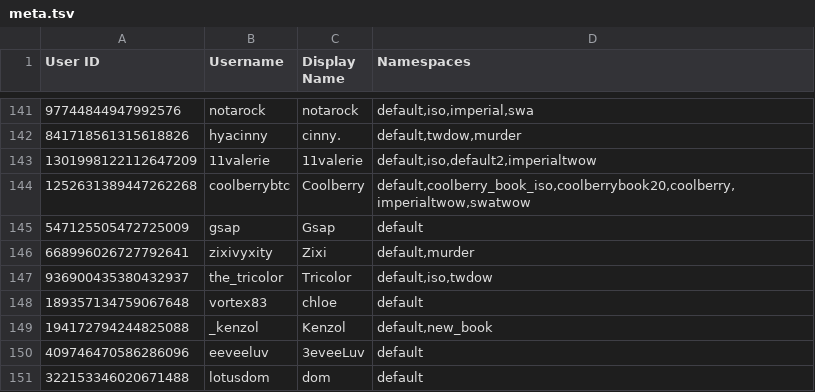
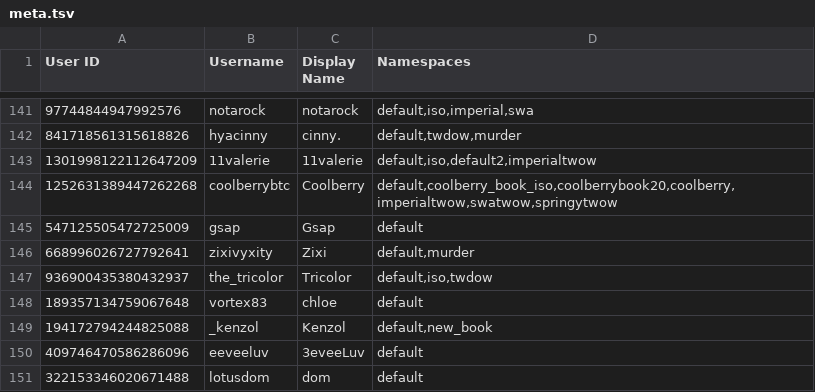
Before and after one commit to TWOW-Booksonas/twow-booksonas.github.io, a TSV file: meta.tsv, drawn as a sheet; only a part is shown, gaps mark what is left out.

Commit message:
Update Meta

```diff
--- a/meta.tsv
+++ b/meta.tsv
@@ -143,3 +143,3 @@ User ID	Username	Display Name	Namespaces
 1301998122112647209	11valerie	11valerie	default,iso,default2,imperialtwow
-1252631389447262268	coolberrybtc	Coolberry	default,coolberry_book_iso,coolberrybook20,coolberry,imperialtwow,swatwow
+1252631389447262268	coolberrybtc	Coolberry	default,coolberry_book_iso,coolberrybook20,coolberry,imperialtwow,swatwow,springytwow
 547125505472725009	gsap	Gsap	default
```
